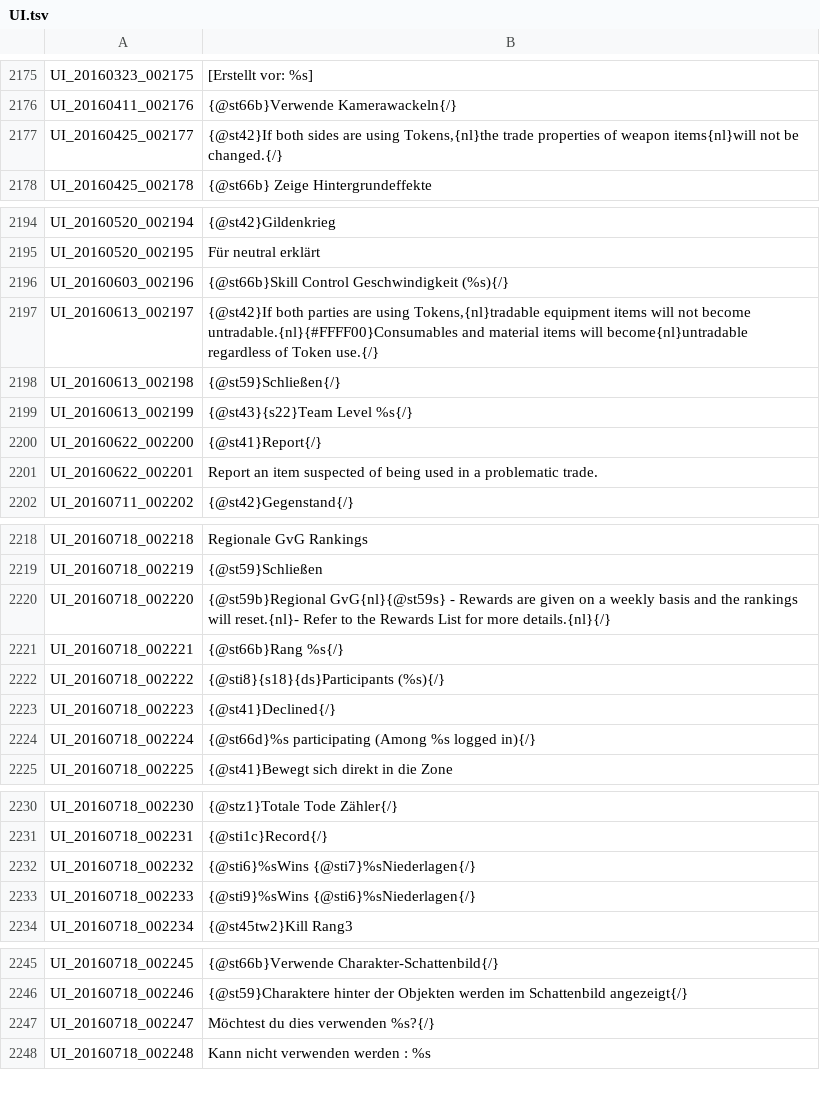
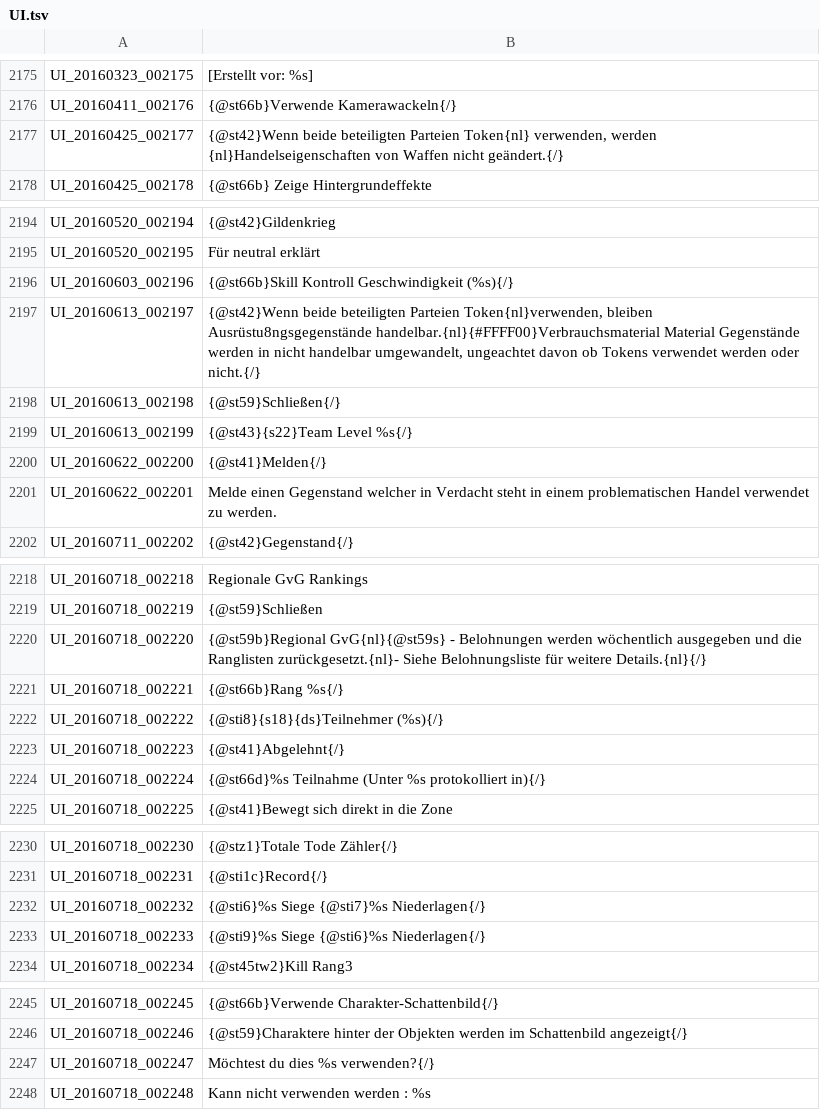
Before and after one commit to Triky313/TreeOfSavior-GermanTranslation, a TSV file: UI.tsv, drawn as a sheet; only a part is shown, gaps mark what is left out.

```diff
--- a/UI.tsv
+++ b/UI.tsv
@@ -2176,3 +2176,3 @@ UI_20160323_002175	[Erstellt vor: %s]
 UI_20160411_002176	{@st66b}Verwende Kamerawackeln{/}
-UI_20160425_002177	{@st42}If both sides are using Tokens,{nl}the trade properties of weapon items{nl}will not be changed.{/}
+UI_20160425_002177	{@st42}Wenn beide beteiligten Parteien Token{nl} verwenden, werden {nl}Handelseigenschaften von Waffen nicht geändert.{/}
 UI_20160425_002178	{@st66b} Zeige Hintergrundeffekte
@@ -2195,8 +2195,8 @@ UI_20160520_002194	{@st42}Gildenkrieg
 UI_20160520_002195	Für neutral erklärt
-UI_20160603_002196	{@st66b}Skill Control Geschwindigkeit (%s){/}
-UI_20160613_002197	{@st42}If both parties are using Tokens,{nl}tradable equipment items will not become untradable.{nl}{#FFFF00}Consumables and material items will become{nl}untradable regardless of Token use.{/}
+UI_20160603_002196	{@st66b}Skill Kontroll Geschwindigkeit (%s){/}
+UI_20160613_002197	{@st42}Wenn beide beteiligten Parteien Token{nl}verwenden, bleiben Ausrüstu8ngsgegenstände handelbar.{nl}{#FFFF00}Verbrauchsmaterial Material Gegenstände werden in nicht handelbar umgewandelt, ungeachtet davon ob Tokens verwendet werden oder nicht.{/}
 UI_20160613_002198	{@st59}Schließen{/}
 UI_20160613_002199	{@st43}{s22}Team Level %s{/}
-UI_20160622_002200	{@st41}Report{/}
-UI_20160622_002201	Report an item suspected of being used in a problematic trade.
+UI_20160622_002200	{@st41}Melden{/}
+UI_20160622_002201	Melde einen Gegenstand welcher in Verdacht steht in einem problematischen Handel verwendet zu werden.
 UI_20160711_002202	{@st42}Gegenstand{/}
@@ -2219,7 +2219,7 @@ UI_20160718_002218	Regionale GvG Rankings
 UI_20160718_002219	{@st59}Schließen
-UI_20160718_002220	{@st59b}Regional GvG{nl}{@st59s} - Rewards are given on a weekly basis and the rankings will reset.{nl}- Refer to the Rewards List for more details.{nl}{/}
+UI_20160718_002220	{@st59b}Regional GvG{nl}{@st59s} - Belohnungen werden wöchentlich ausgegeben und die Ranglisten zurückgesetzt.{nl}- Siehe Belohnungsliste für weitere Details.{nl}{/}
 UI_20160718_002221	{@st66b}Rang %s{/}
-UI_20160718_002222	{@sti8}{s18}{ds}Participants (%s){/}
-UI_20160718_002223	{@st41}Declined{/}
-UI_20160718_002224	{@st66d}%s participating (Among %s logged in){/}
+UI_20160718_002222	{@sti8}{s18}{ds}Teilnehmer (%s){/}
+UI_20160718_002223	{@st41}Abgelehnt{/}
+UI_20160718_002224	{@st66d}%s Teilnahme (Unter %s protokolliert in){/}
 UI_20160718_002225	{@st41}Bewegt sich direkt in die Zone
@@ -2231,4 +2231,4 @@ UI_20160718_002230	{@stz1}Totale Tode Zähler{/}
 UI_20160718_002231	{@sti1c}Record{/}
-UI_20160718_002232	{@sti6}%sWins {@sti7}%sNiederlagen{/}
-UI_20160718_002233	{@sti9}%sWins {@sti6}%sNiederlagen{/}
+UI_20160718_002232	{@sti6}%s Siege {@sti7}%s Niederlagen{/}
+UI_20160718_002233	{@sti9}%s Siege {@sti6}%s Niederlagen{/}
 UI_20160718_002234	{@st45tw2}Kill Rang3
@@ -2246,3 +2246,3 @@ UI_20160718_002245	{@st66b}Verwende Charakter-Schattenbild{/}
 UI_20160718_002246	{@st59}Charaktere hinter der Objekten werden im Schattenbild angezeigt{/}
-UI_20160718_002247	Möchtest du dies verwenden %s?{/}
+UI_20160718_002247	Möchtest du dies %s verwenden?{/}
 UI_20160718_002248	Kann nicht verwenden werden : %s
```
Also changed, not shown: 1 other file.
